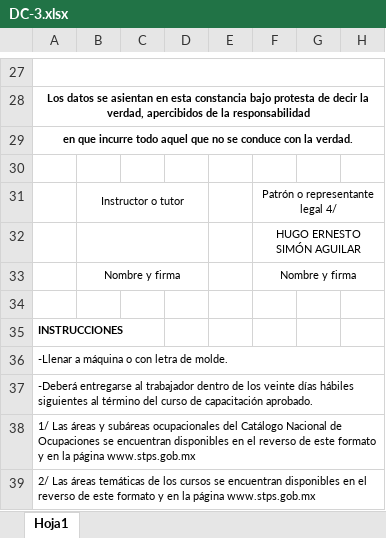
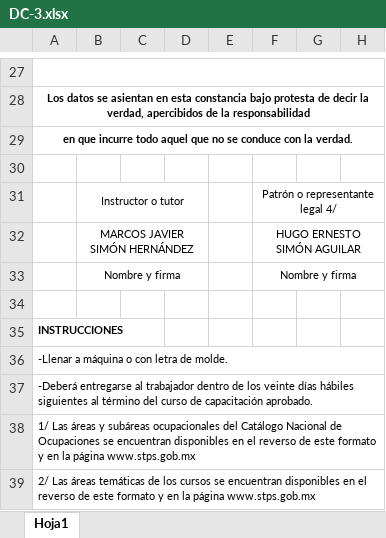
Before and after one commit to Sigersa/sicapsystem, an Excel workbook: public/human-resources-dashboard/personnel-management/DC-3.xlsx, sheet Hoja1, drawn as a sheet; only a part is shown, gaps mark what is left out; values as stored, in another font and other column widths than the file's, no borders; charts and pictures not drawn; the diff names each change by its address in the sheet, - before the commit and + after, or states it on an @@ line.

Commit message:
Update DC-3.xlsx

```diff
--- a/public/human-resources-dashboard/personnel-management/DC-3.xlsx (sheet Hoja1)
+++ b/public/human-resources-dashboard/personnel-management/DC-3.xlsx (sheet Hoja1)
-B32: (empty)
+B32: MARCOS JAVIER SIMÓN HERNÁNDEZ
```
Also changed, not shown: charts or pictures.
